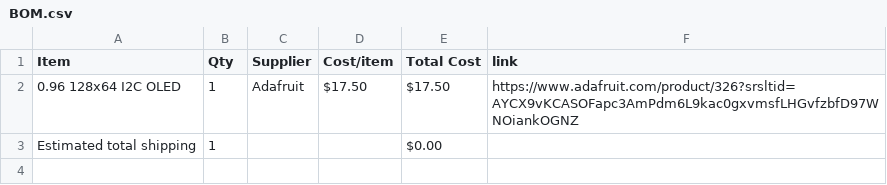
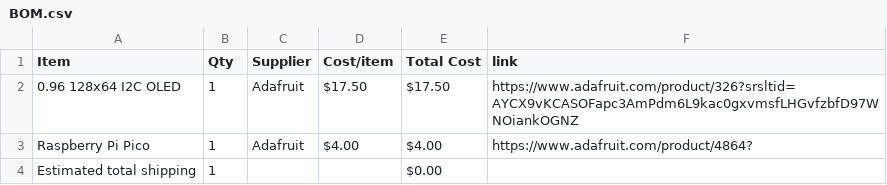
Before and after one commit to vincent2013lam-commits/P0LAR15-HA3K, a CSV file: BOM.csv, drawn as a sheet.

Commit message:
Sync P0LAR15 from Half Life

```diff
--- a/BOM.csv
+++ b/BOM.csv
@@ -2,2 +2,3 @@ Item,Qty,Supplier,Cost/item,Total Cost,link
 0.96 128x64 I2C OLED,1,Adafruit,$17.50,$17.50,https://www.adafruit.com/product/326?srsltid=AYCX9vKCASOFapc3AmPdm6L9kac0gxvmsfLHGvfzbfD97WNOiankOGNZ
+Raspberry Pi Pico,1,Adafruit,$4.00,$4.00,https://www.adafruit.com/product/4864?
 Estimated total shipping,1,,,$0.00,
```
